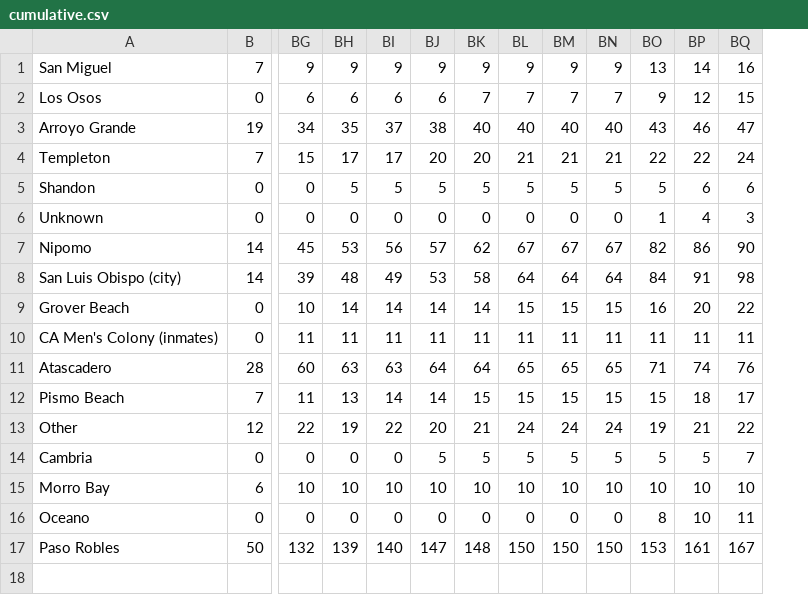
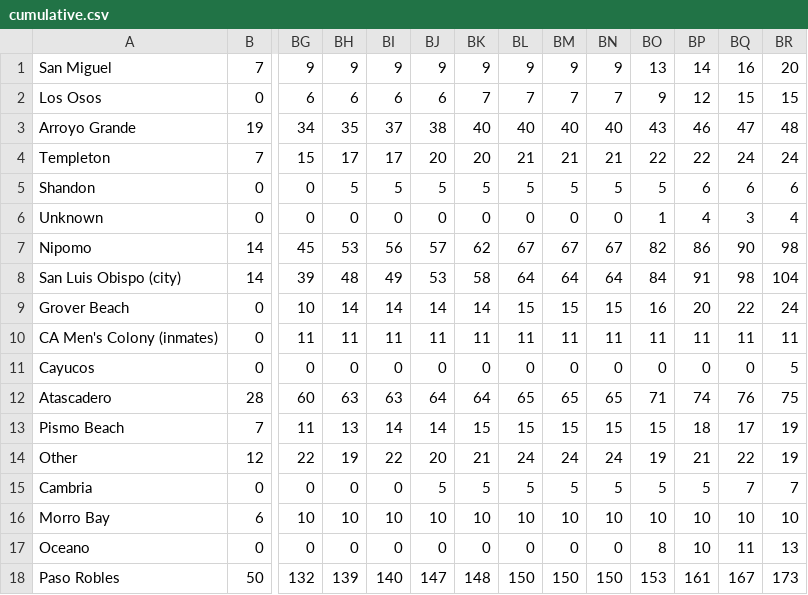
Before and after one commit to jdalbey/CityCaseCounts, a CSV file: cumulative.csv, drawn as a sheet; only a part is shown, gaps mark what is left out; rows hold the shown columns only; the diff names each change by its address in the sheet, - before the commit and + after, or states it on an @@ line.

```diff
--- a/cumulative.csv
+++ b/cumulative.csv
+column BR, rows 1-10: 20 | 15 | 48 | 24 | 6 | 4 | 98 | 104 | 24 | 11; rows 12-18: 75 | 19 | 19 | 7 | 10 | 13 | 173
+row 11: Cayucos | 0 | 0 | 0 | 0 | 0 | 0 | 0 | 0 | 0 | 0 | 0 | 0 | 5
```
Also changed, not shown: 2 other files.
